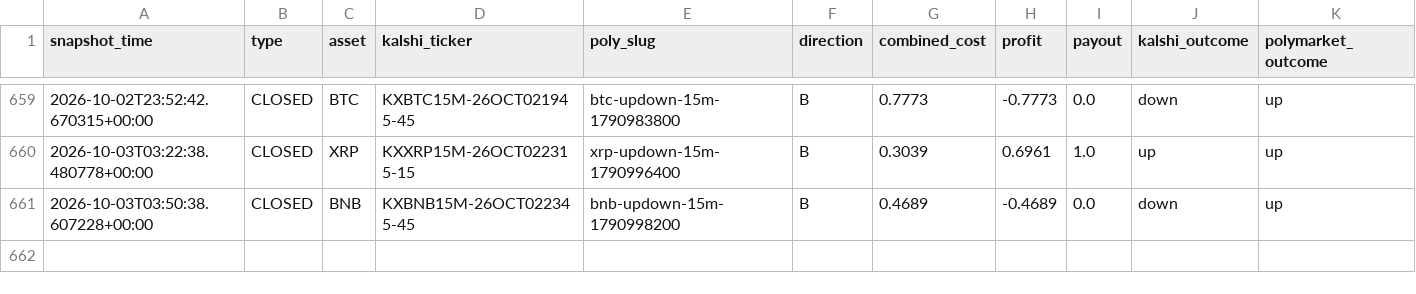
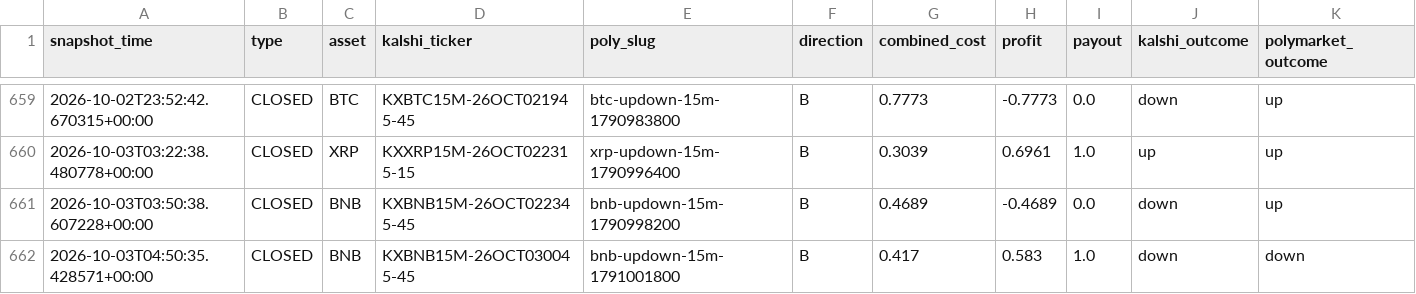
Before and after one commit to Prinxe-crypto/gap-maker-depth-monitor, a CSV file: closed_depth_snapshots.csv, drawn as a sheet; only a part is shown, gaps mark what is left out; rows hold the shown columns only; the diff names each change by its address in the sheet, - before the commit and + after, or states it on an @@ line.

```diff
--- a/closed_depth_snapshots.csv
+++ b/closed_depth_snapshots.csv
+row 662: 2026-10-03T04:50:35.428571+00:00 | CLOSED | BNB | KXBNB15M-26OCT030045-45 | bnb-updown-15m-1791001800 | B | 0.417 | 0.583 | 1.0 | down | down
```
Also changed, not shown: 2 other files.
